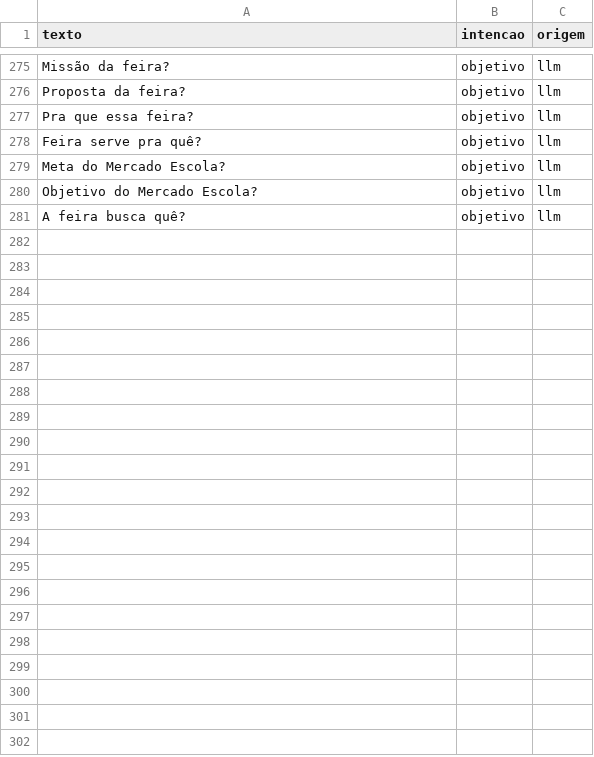
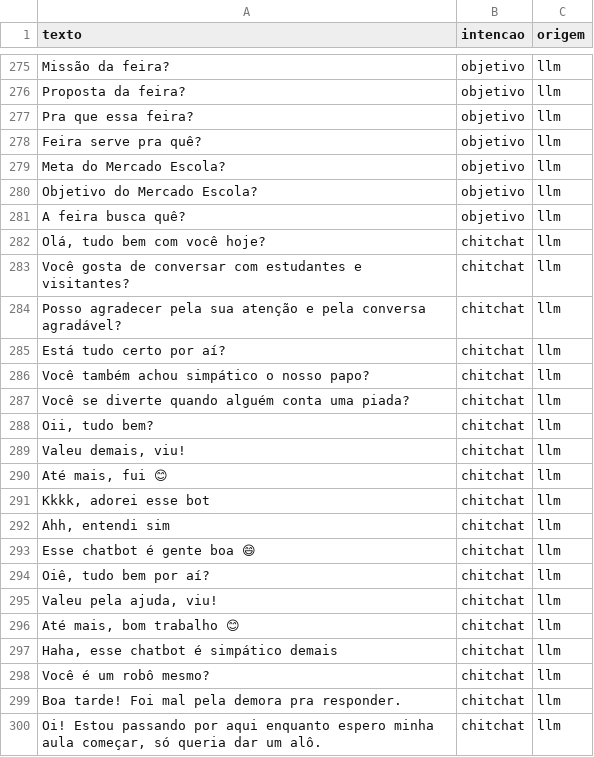
Before and after one commit to AbelardoOk/Chatbot-mercado-escola, a CSV file: dados/gerados_llm.csv, drawn as a sheet; only a part is shown, gaps mark what is left out; the diff covers the shown part only; the diff names each change by its address in the sheet, - before the commit and + after, or states it on an @@ line.

Commit message:
docs: adicionar mais frases geradas pela llm

```diff
--- a/dados/gerados_llm.csv
+++ b/dados/gerados_llm.csv
+row 282: Olá, tudo bem com você hoje? | chitchat | llm
+row 283: Você gosta de conversar com estudantes e visitantes? | chitchat | llm
+row 284: Posso agradecer pela sua atenção e pela conversa agradável? | chitchat | llm
+row 285: Está tudo certo por aí? | chitchat | llm
+row 286: Você também achou simpático o nosso papo? | chitchat | llm
+row 287: Você se diverte quando alguém conta uma piada? | chitchat | llm
+row 288: Oii, tudo bem? | chitchat | llm
+row 289: Valeu demais, viu! | chitchat | llm
+row 290: Até mais, fui 😊 | chitchat | llm
+row 291: Kkkk, adorei esse bot | chitchat | llm
+row 292: Ahh, entendi sim | chitchat | llm
+row 293: Esse chatbot é gente boa 😄 | chitchat | llm
+row 294: Oiê, tudo bem por aí? | chitchat | llm
+row 295: Valeu pela ajuda, viu! | chitchat | llm
+row 296: Até mais, bom trabalho 😊 | chitchat | llm
+row 297: Haha, esse chatbot é simpático demais | chitchat | llm
+row 298: Você é um robô mesmo? | chitchat | llm
+row 299: Boa tarde! Foi mal pela demora pra responder. | chitchat | llm
+row 300: Oi! Estou passando por aqui enquanto espero minha aula começar, só queria dar um alô. | chitchat | llm
```
Also changed, not shown: 10 added rows elsewhere in this file, 1 other file.
